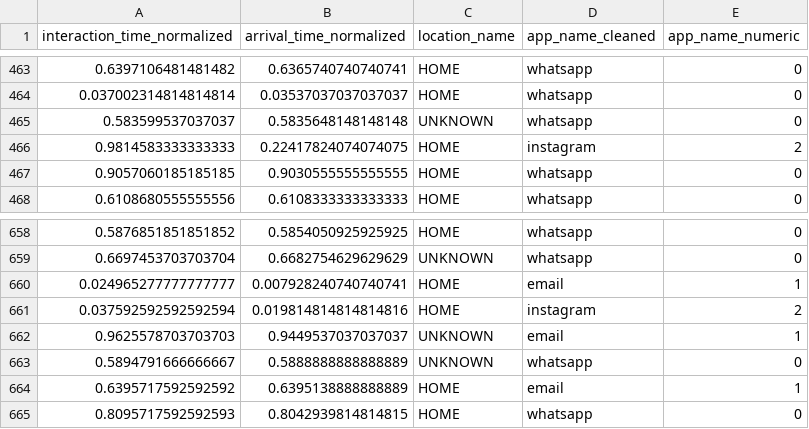
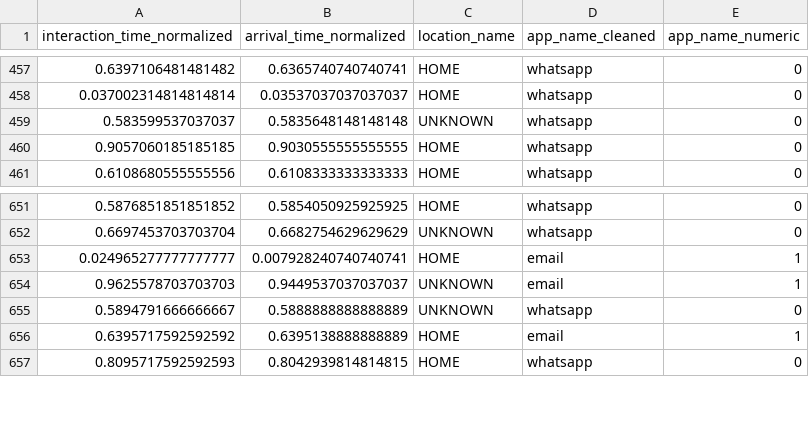
Before and after one commit to mihirkestur/Intelligent-Notification-Delivery-System, a CSV file: collected_dataset/cleaned_dataset.csv, drawn as a sheet; only a part is shown, gaps mark what is left out; the diff covers the shown part only.

Commit message:
remove insta

```diff
--- a/collected_dataset/cleaned_dataset.csv
+++ b/collected_dataset/cleaned_dataset.csv
@@ -465,3 +459,2 @@ interaction_time_normalized,arrival_time_normalized,location_name,app_name_clean
 0.583599537037037,0.5835648148148148,UNKNOWN,whatsapp,0
-0.9814583333333333,0.22417824074074075,HOME,instagram,2
 0.9057060185185185,0.9030555555555555,HOME,whatsapp,0
@@ -660,3 +653,2 @@ interaction_time_normalized,arrival_time_normalized,location_name,app_name_clean
 0.024965277777777777,0.007928240740740741,HOME,email,1
-0.037592592592592594,0.019814814814814816,HOME,instagram,2
 0.9625578703703703,0.9449537037037037,UNKNOWN,email,1
```
Also changed, not shown: 6 removed rows elsewhere in this file, 1 other file.
